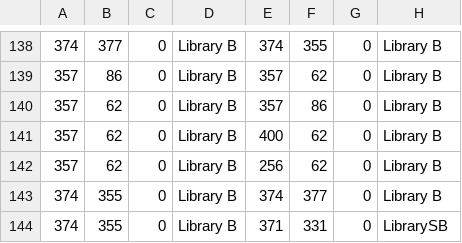
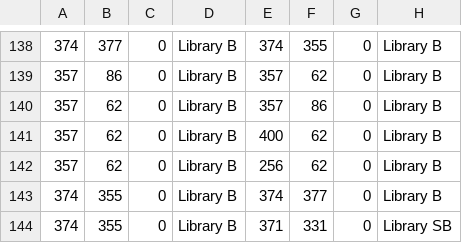
Before and after one commit to Team-Schadenfreude/WPI-Path-Finding-Project, a CSV file: res/SuperMap/_Library/Library B/mapEdges.csv, drawn as a sheet; only a part is shown, gaps mark what is left out.

Commit message:
Made the library sub basement nodes have a space in the name

```diff
--- a/res/SuperMap/_Library/Library B/mapEdges.csv
+++ b/res/SuperMap/_Library/Library B/mapEdges.csv
@@ -143,2 +143,2 @@
 374,355,0,Library B,374,377,0,Library B
-374,355,0,Library B,371,331,0,LibrarySB
+374,355,0,Library B,371,331,0,Library SB
```
Also changed, not shown: 6 other files.
